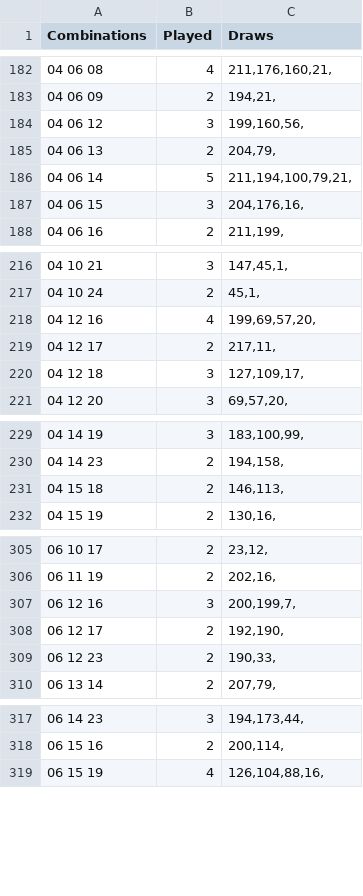
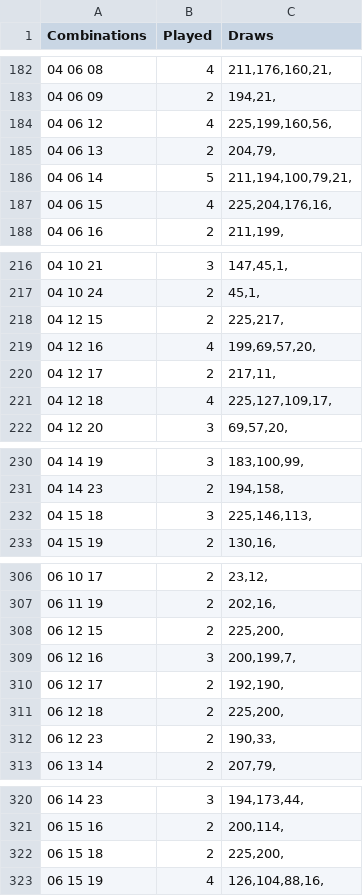
Before and after one commit to csnlcbtt/wix, a CSV file: csv/wlctrips.csv, drawn as a sheet; only a part is shown, gaps mark what is left out; the diff covers the shown part only.

```diff
--- a/csv/wlctrips.csv
+++ b/csv/wlctrips.csv
@@ -183,6 +183,6 @@
 "04 06 09",2,"194,21,"
-"04 06 12",3,"199,160,56,"
+"04 06 12",4,"225,199,160,56,"
 "04 06 13",2,"204,79,"
 "04 06 14",5,"211,194,100,79,21,"
-"04 06 15",3,"204,176,16,"
+"04 06 15",4,"225,204,176,16,"
 "04 06 16",2,"211,199,"
@@ -217,5 +217,6 @@
 "04 10 24",2,"45,1,"
+"04 12 15",2,"225,217,"
 "04 12 16",4,"199,69,57,20,"
 "04 12 17",2,"217,11,"
-"04 12 18",3,"127,109,17,"
+"04 12 18",4,"225,127,109,17,"
 "04 12 20",3,"69,57,20,"
@@ -230,3 +231,3 @@
 "04 14 23",2,"194,158,"
-"04 15 18",2,"146,113,"
+"04 15 18",3,"225,146,113,"
 "04 15 19",2,"130,16,"
@@ -306,4 +307,6 @@
 "06 11 19",2,"202,16,"
+"06 12 15",2,"225,200,"
 "06 12 16",3,"200,199,7,"
 "06 12 17",2,"192,190,"
+"06 12 18",2,"225,200,"
 "06 12 23",2,"190,33,"
@@ -318,2 +321,3 @@
 "06 15 16",2,"200,114,"
+"06 15 18",2,"225,200,"
 "06 15 19",4,"126,104,88,16,"
```
Also changed, not shown: 2 edited cells elsewhere in this file, csv/cpcpairs.csv, csv/cpmaster.csv, 13 other files.
